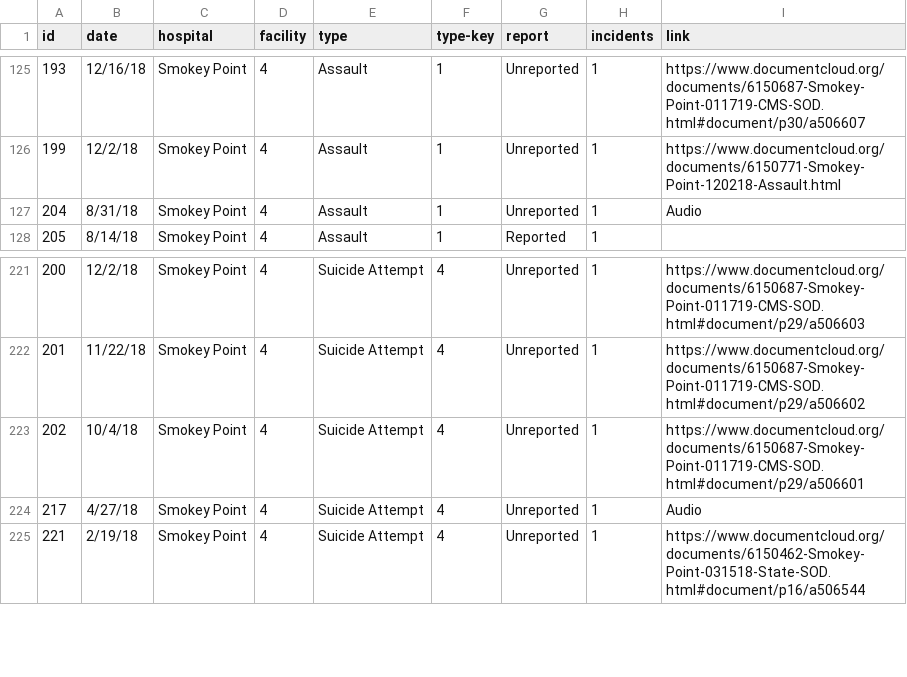
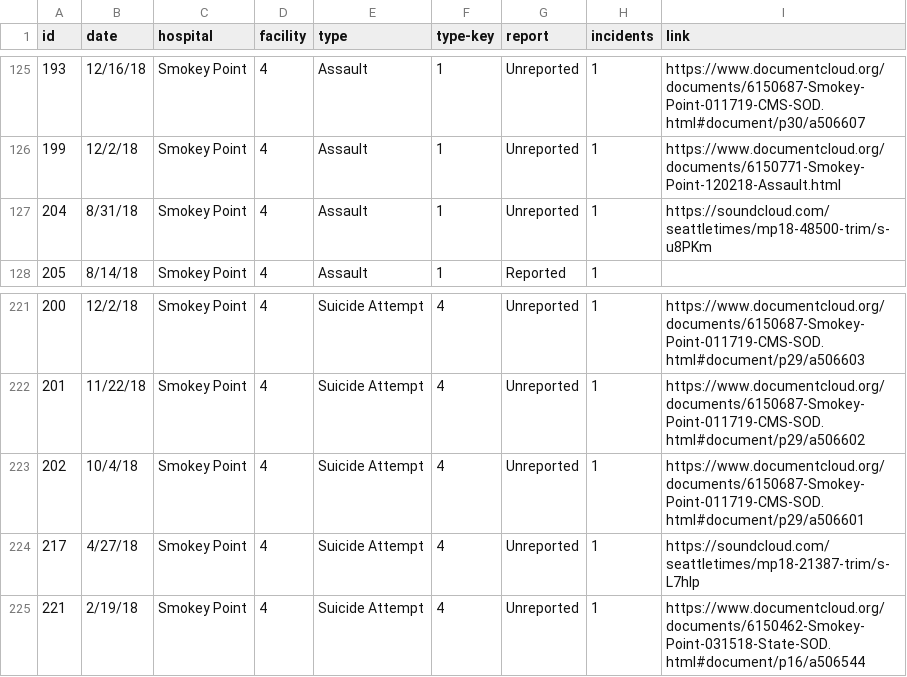
Before and after one commit to emilymeng/bubble-chart, a CSV file: src/assets/safety_incidents.csv, drawn as a sheet; only a part is shown, gaps mark what is left out.

Commit message:
added audio links and realigned things

```diff
--- a/src/assets/safety_incidents.csv
+++ b/src/assets/safety_incidents.csv
@@ -126,3 +126,3 @@
 199,12/2/18,Smokey Point,4,Assault,1,Unreported,1,https://www.documentcloud.org/documents/6150771-Smokey-Point-120218-Assault.html
-204,8/31/18,Smokey Point,4,Assault,1,Unreported,1,Audio
+204,8/31/18,Smokey Point,4,Assault,1,Unreported,1,https://soundcloud.com/seattletimes/mp18-48500-trim/s-u8PKm
 205,8/14/18,Smokey Point,4,Assault,1,Reported,1,
@@ -223,3 +223,3 @@
 202,10/4/18,Smokey Point,4,Suicide Attempt,4,Unreported,1,https://www.documentcloud.org/documents/6150687-Smokey-Point-011719-CMS-SOD.html#document/p29/a506601
-217,4/27/18,Smokey Point,4,Suicide Attempt,4,Unreported,1,Audio
+217,4/27/18,Smokey Point,4,Suicide Attempt,4,Unreported,1,https://soundcloud.com/seattletimes/mp18-21387-trim/s-L7hIp
 221,2/19/18,Smokey Point,4,Suicide Attempt,4,Unreported,1,https://www.documentcloud.org/documents/6150462-Smokey-Point-031518-State-SOD.html#document/p16/a506544
```
Also changed, not shown: 5 other files.
